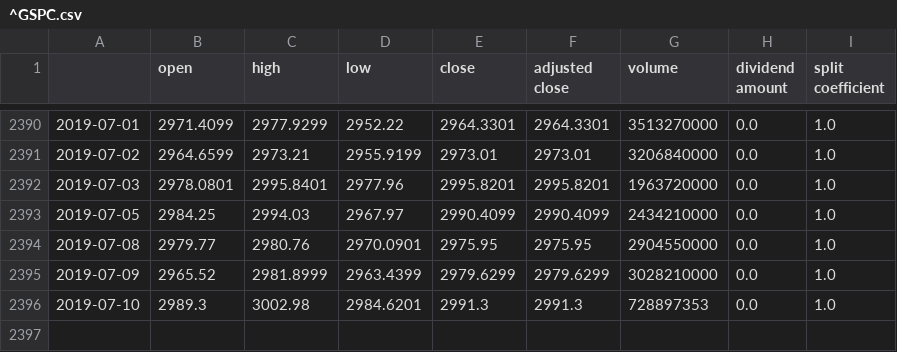
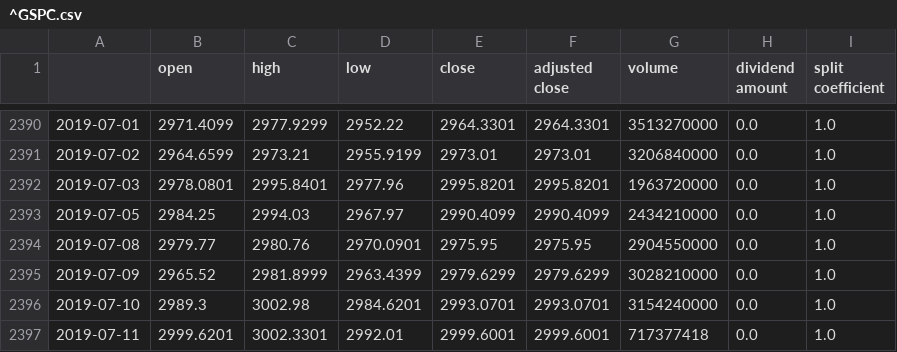
Before and after one commit to CoopLo/multi_model_stock_forecasting, a CSV file: new_stock_data/^GSPC.csv, drawn as a sheet; only a part is shown, gaps mark what is left out.

```diff
--- a/new_stock_data/^GSPC.csv
+++ b/new_stock_data/^GSPC.csv
@@ -2395,2 +2395,3 @@
 2019-07-09,2965.52,2981.8999,2963.4399,2979.6299,2979.6299,3028210000,0.0,1.0
-2019-07-10,2989.3,3002.98,2984.6201,2991.3,2991.3,728897353,0.0,1.0
+2019-07-10,2989.3,3002.98,2984.6201,2993.0701,2993.0701,3154240000,0.0,1.0
+2019-07-11,2999.6201,3002.3301,2992.01,2999.6001,2999.6001,717377418,0.0,1.0
```
Also changed, not shown: new_stock_data/AAPL.csv, new_stock_data/AMZN.csv, 38 other files.
